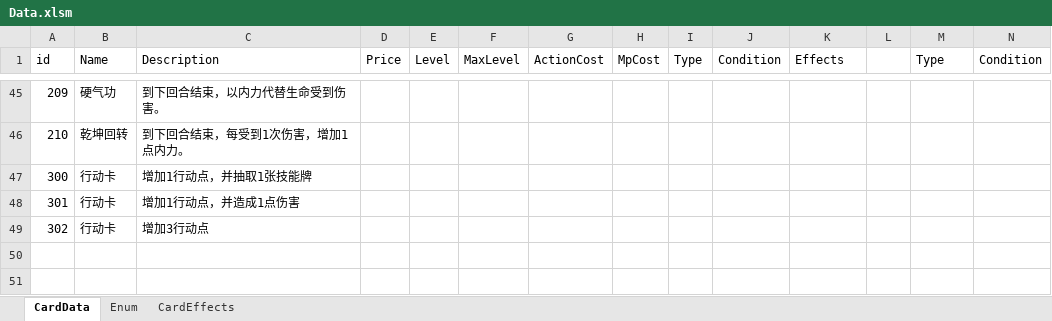
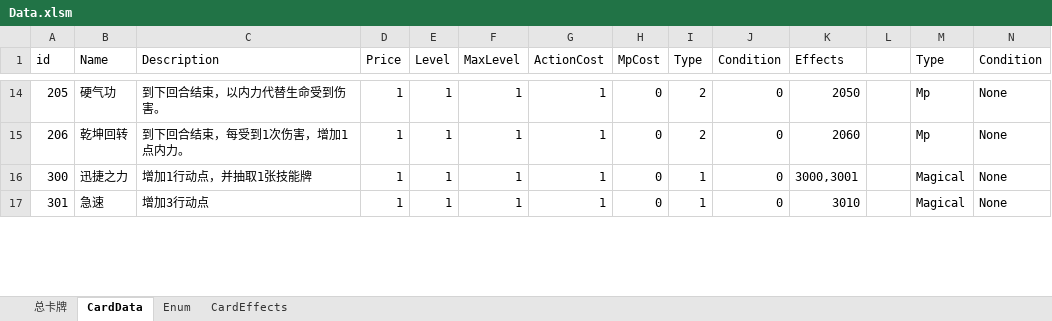
Before and after one commit to dqtoy/CardGame_TheTalesOfImmortal, an Excel workbook: Design/Data.xlsm, sheet CardData, drawn as a sheet; only a part is shown, gaps mark what is left out; values as stored, in another font and other column widths than the file's, no borders; charts and pictures not drawn; removed rows and columns are numbered as before the commit, all else as after; the diff covers the shown part only; the diff names each change by its address in the sheet, - before the commit and + after, or states it on an @@ line.

```diff
--- a/Design/Data.xlsm (sheet CardData)
+++ b/Design/Data.xlsm (sheet CardData)
+sheet tab: 总卡牌
-A14 (id): 209
+A14 (id): 205
-D14:D16 (Price): (empty)
+D14:D16 (Price): 1
-E14:E16 (Level): (empty)
+E14:E16 (Level): 1
-F14:F16 (MaxLevel): (empty)
+F14:F16 (MaxLevel): 1
-G14:G16 (ActionCost): (empty)
+G14:G16 (ActionCost): 1
-H14:H16 (MpCost): (empty)
+H14:H16 (MpCost): 0
-I14:I15 (Type): (empty)
+I14:I15 (Type): 2
-J14:J16 (Condition): (empty)
+J14:J16 (Condition): 0
-K14 (Effects): (empty)
+K14 (Effects): 2050
-M14:M15 (Type): (empty)
+M14:M15 (Type): Mp
-N14:N16 (Condition): (empty)
+N14:N16 (Condition): None
-A15 (id): 210
+A15 (id): 206
-K15 (Effects): (empty)
+K15 (Effects): 2060
-B16 (Name): 行动卡
+B16 (Name): 迅捷之力
-I16 (Type): (empty)
+I16 (Type): 1
-K16 (Effects): (empty)
+K16 (Effects): 3000,3001
-M16 (Type): (empty)
+M16 (Type): Magical
-row 48: 301 | 行动卡 | 增加1行动点，并造成1点伤害
-A17 (id): 302
+A17 (id): 301
-B17 (Name): 行动卡
+B17 (Name): 急速
-D17 (Price): (empty)
+D17 (Price): 1
-E17 (Level): (empty)
+E17 (Level): 1
-F17 (MaxLevel): (empty)
+F17 (MaxLevel): 1
-G17 (ActionCost): (empty)
+G17 (ActionCost): 1
-H17 (MpCost): (empty)
+H17 (MpCost): 0
-I17 (Type): (empty)
+I17 (Type): 1
-J17 (Condition): (empty)
+J17 (Condition): 0
-K17 (Effects): (empty)
+K17 (Effects): 3010
-M17 (Type): (empty)
+M17 (Type): Magical
-N17 (Condition): (empty)
+N17 (Condition): None
-row 50: (empty)
-row 51: (empty)
```
Also changed, not shown: 1 added row, 60 removed rows and 220 edited cells elsewhere in this sheet, sheet CardEffects.
